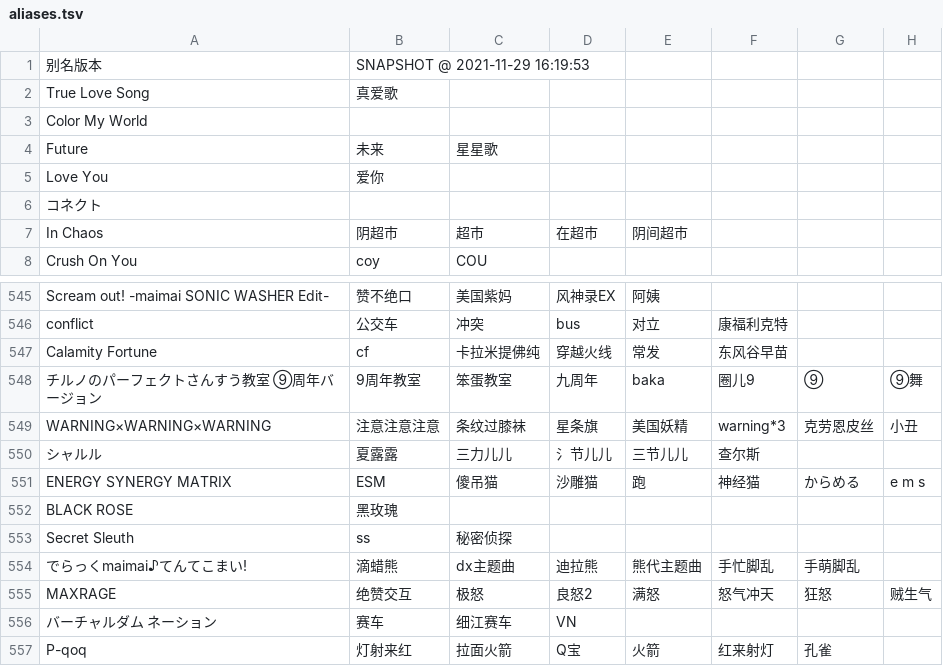
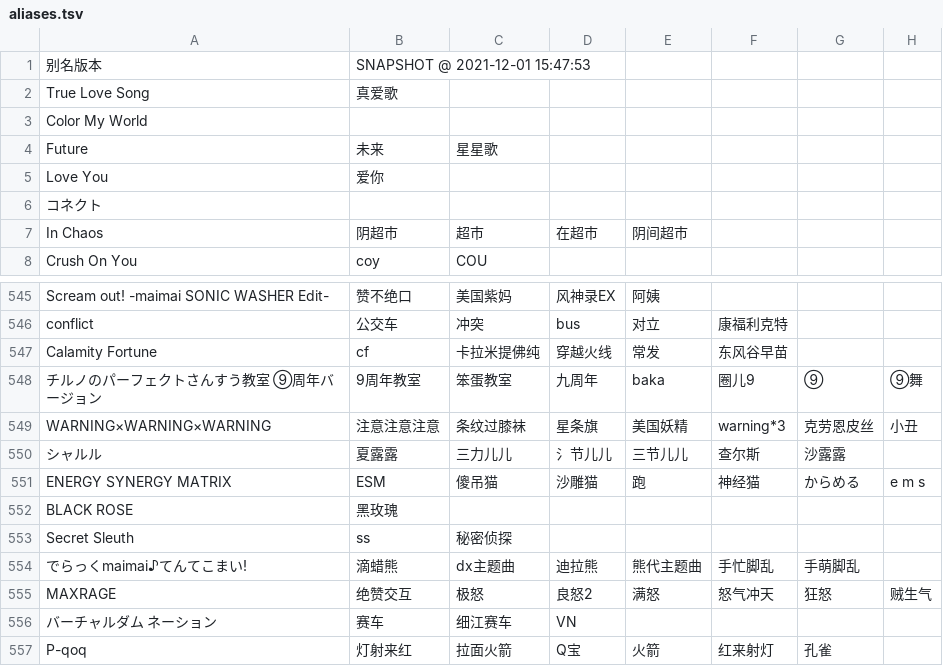
Before and after one commit to Skimige/Akiha-Assets, a TSV file: aliases.tsv, drawn as a sheet; only a part is shown, gaps mark what is left out; the diff names each change by its address in the sheet, - before the commit and + after, or states it on an @@ line.

Commit message:
Update data

```diff
--- a/aliases.tsv
+++ b/aliases.tsv
-B1: SNAPSHOT @ 2021-11-29 16:19:53
+B1: SNAPSHOT @ 2021-12-01 15:47:53
-G550: (empty)
+G550: 沙露露
```
